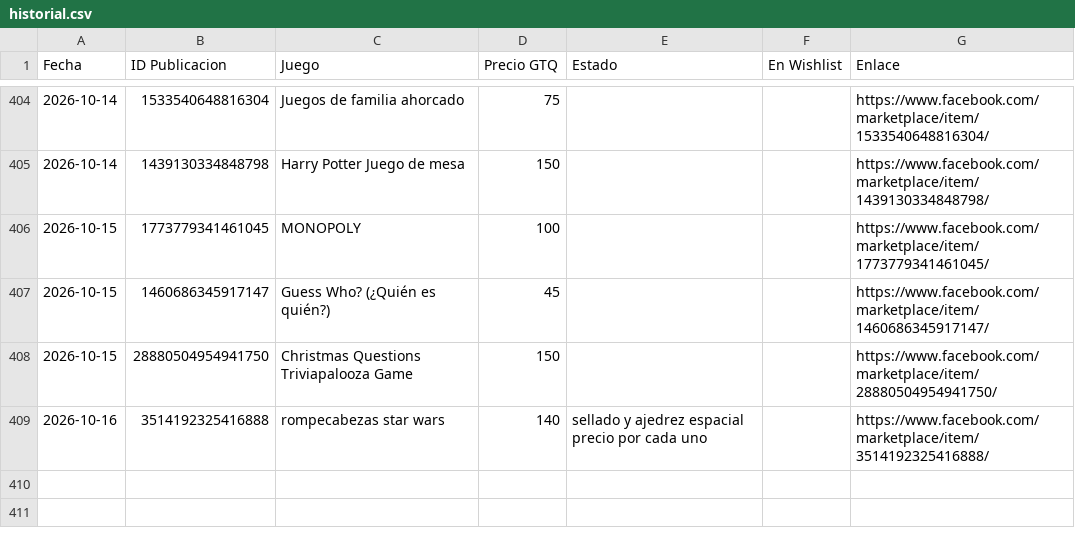
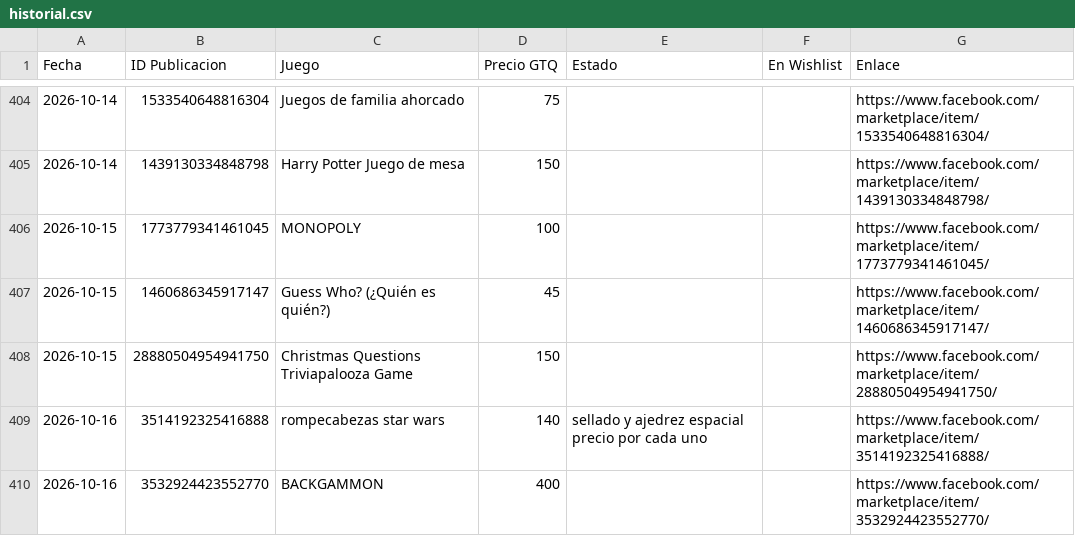
Before and after one commit to Josecito1002/boardgames-tracker, a CSV file: historial.csv, drawn as a sheet; only a part is shown, gaps mark what is left out.

```diff
--- a/historial.csv
+++ b/historial.csv
@@ -409 +409,2 @@ Fecha,ID Publicacion,Juego,Precio GTQ,Estado,En Wishlist,Enlace
 2026-10-16,3514192325416888,rompecabezas star wars,140,sellado y ajedrez espacial precio por cada uno,,https://www.facebook.com/marketplace/item/3514192325416888/
+2026-10-16,3532924423552770,BACKGAMMON,400,,,https://www.facebook.com/marketplace/item/3532924423552770/
```
Also changed, not shown: 1 other file.
